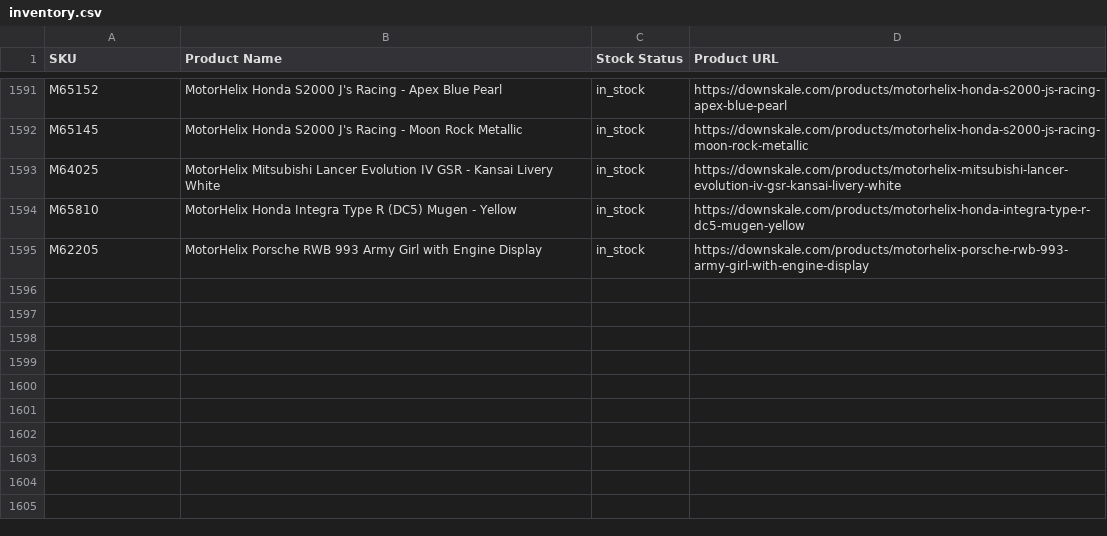
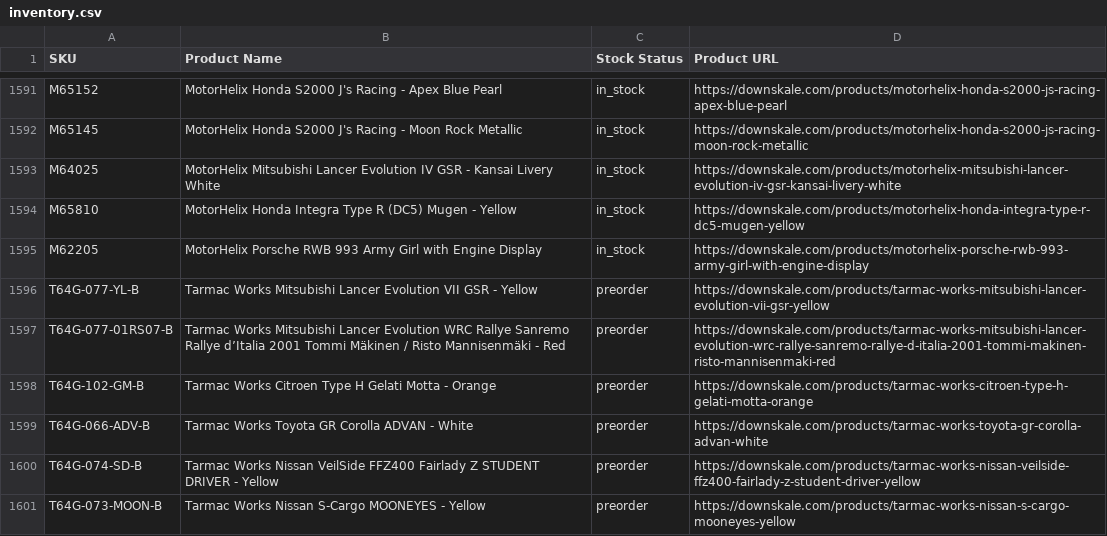
Before and after one commit to chrisboulas/downskale-inventory-feed-data, a CSV file: inventory.csv, drawn as a sheet; only a part is shown, gaps mark what is left out; the diff covers the shown part only; the diff names each change by its address in the sheet, - before the commit and + after, or states it on an @@ line.

```diff
--- a/inventory.csv
+++ b/inventory.csv
+row 1596: T64G-077-YL-B | Tarmac Works Mitsubishi Lancer Evolution VII GSR - Yellow | preorder | https://downskale.com/products/tarmac-works-mitsubishi-lancer-evolution-vii-gsr-yellow
+row 1597: T64G-077-01RS07-B | Tarmac Works Mitsubishi Lancer Evolution WRC Rallye Sanremo Rallye d’Italia 2001 Tommi Mäkinen / Risto Mannisenmäki - Red | preorder | https://downskale.com/products/tarmac-works-mitsubishi-lancer-evolution-wrc-rallye-sanremo-rallye-d-italia-2001-tommi-makinen-risto-mannisenmaki-red
+row 1598: T64G-102-GM-B | Tarmac Works Citroen Type H Gelati Motta - Orange | preorder | https://downskale.com/products/tarmac-works-citroen-type-h-gelati-motta-orange
+row 1599: T64G-066-ADV-B | Tarmac Works Toyota GR Corolla ADVAN - White | preorder | https://downskale.com/products/tarmac-works-toyota-gr-corolla-advan-white
+row 1600: T64G-074-SD-B | Tarmac Works Nissan VeilSide FFZ400 Fairlady Z STUDENT DRIVER - Yellow | preorder | https://downskale.com/products/tarmac-works-nissan-veilside-ffz400-fairlady-z-student-driver-yellow
+row 1601: T64G-073-MOON-B | Tarmac Works Nissan S-Cargo MOONEYES - Yellow | preorder | https://downskale.com/products/tarmac-works-nissan-s-cargo-mooneyes-yellow
```
Also changed, not shown: 6 added rows and 3 edited cells elsewhere in this file.
